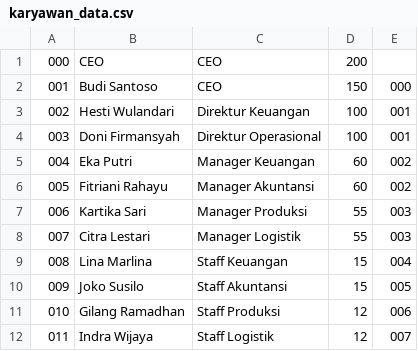
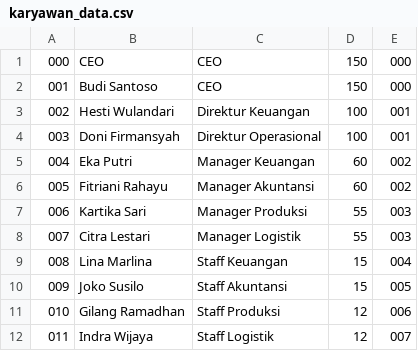
Before and after one commit to nghifaria/strukdat-project, a CSV file: karyawan_data.csv, drawn as a sheet.

```diff
--- a/karyawan_data.csv
+++ b/karyawan_data.csv
@@ -1,2 +1,2 @@
-000,CEO,CEO,200,
+000,CEO,CEO,150,000
 001,Budi Santoso,CEO,150,000
```
Also changed, not shown: permintaan_data.csv, rekrutmen_data.csv, 6 other files.
